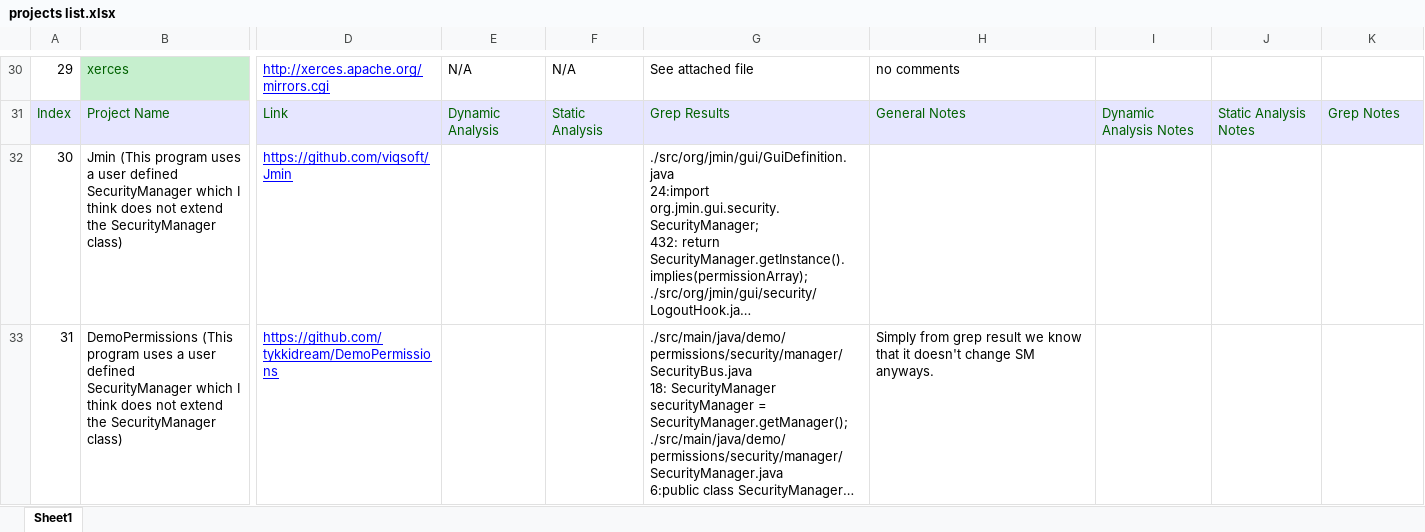
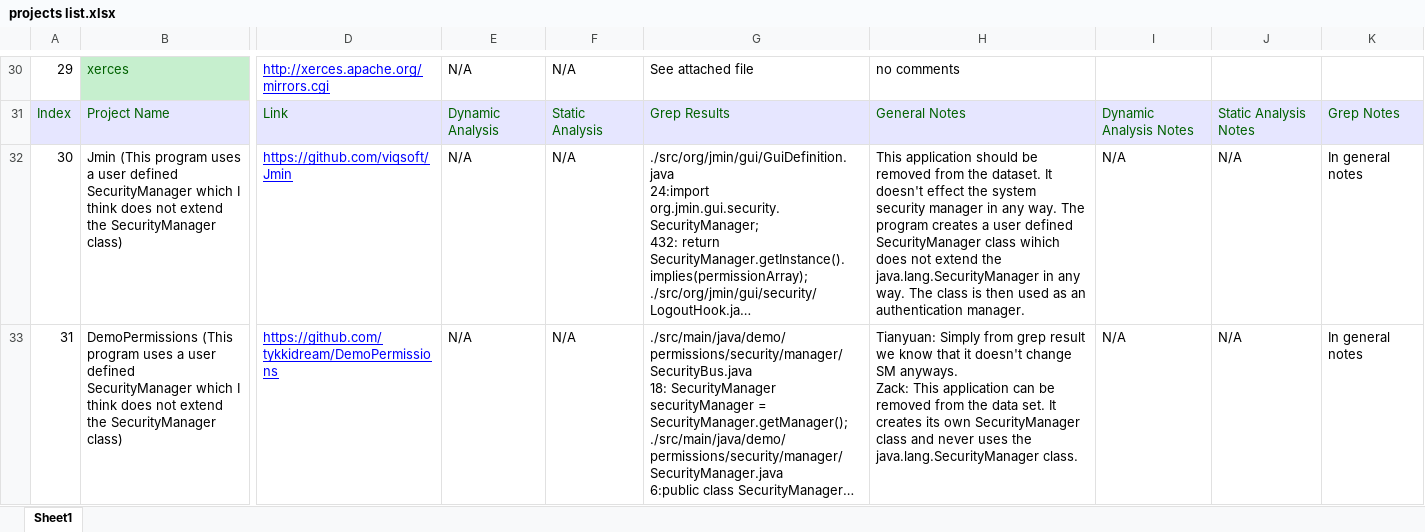
Before and after one commit to SecurityManagerCodeBase/ProjectsProfiles, an Excel workbook: projects list.xlsx, sheet Sheet1, drawn as a sheet; only a part is shown, gaps mark what is left out; long unchanged cells end in …; values as stored, in another font and other column widths than the file's, no borders; ↵ is a line break in a cell; the diff covers the shown part only; the diff names each change by its address in the sheet, - before the commit and + after, or states it on an @@ line.

Commit message:
finished 6 of the programs in the github dataset

```diff
--- a/projects list.xlsx (sheet Sheet1)
+++ b/projects list.xlsx (sheet Sheet1)
-E32:E33: (empty)
+E32:E33: N/A
-F32:F33: (empty)
+F32:F33: N/A
-H32: (empty)
+H32: This application should be removed from the dataset. It doesn't effect the system security manager in any way. The program creates a user defined SecurityManager class wihich does not extend the java.lang.SecurityManager in any way. The class is then used as an authentication manager.
-I32:I33: (empty)
+I32:I33: N/A
-J32:J33: (empty)
+J32:J33: N/A
-K32:K33: (empty)
+K32:K33: In general notes
-H33: Simply from grep result we know that it doesn't change SM anyways.
+H33: Tianyuan: Simply from grep result we know that it doesn't change SM anyways. ↵ Zack: This application can be removed from the data set. It creates its own SecurityManager class and never uses the java.lang.SecurityManager class.
```
Also changed, not shown: 34 edited cells and cell formats elsewhere in this sheet.
